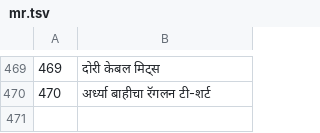
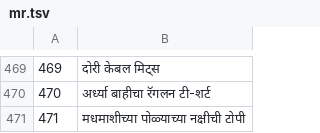
Before and after one commit to jackwallner/knit, a TSV file: scripts/l10n/mr.tsv, drawn as a sheet; only a part is shown, gaps mark what is left out; the diff names each change by its address in the sheet, - before the commit and + after, or states it on an @@ line.

```diff
--- a/scripts/l10n/mr.tsv
+++ b/scripts/l10n/mr.tsv
+row 471: 471 | मधमाशीच्या पोळ्याच्या नक्षीची टोपी
```
Also changed, not shown: scripts/l10n/kn.tsv, scripts/l10n/ml.tsv, 48 other files.
